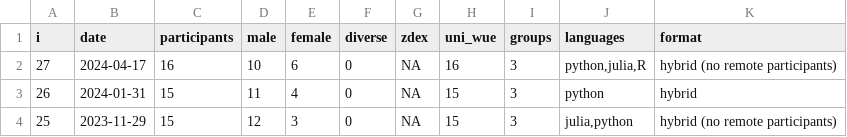
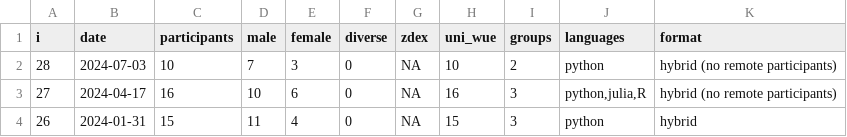
Before and after one commit to ddojo/ddojo.github.io, a TSV file: sessions/stats.tsv, drawn as a sheet; only a part is shown; the shorter side is filled out with more unchanged rows; the diff names each change by its address in the sheet, - before the commit and + after, or states it on an @@ line.

Commit message:
Add stats

```diff
--- a/sessions/stats.tsv
+++ b/sessions/stats.tsv
+row 2: 28 | 2024-07-03 | 10 | 7 | 3 | 0 | NA | 10 | 2 | python | hybrid (no remote participants)
```
